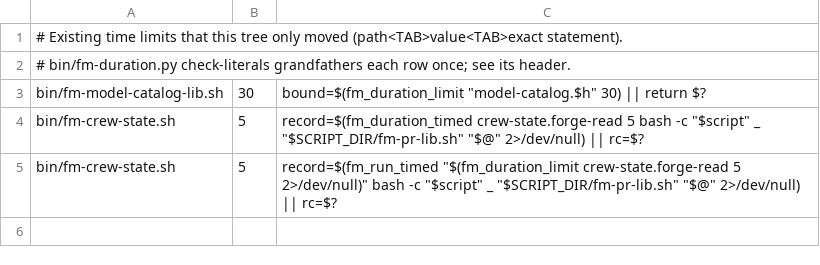
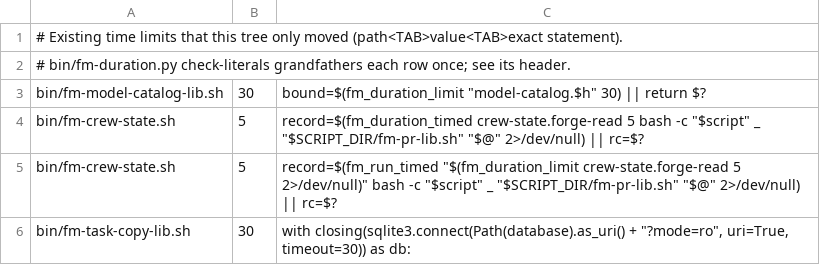
Before and after one commit to MrGTV-love/firstmate, a TSV file: bin/fm-duration-existing-limits.tsv, drawn as a sheet.

```diff
--- a/bin/fm-duration-existing-limits.tsv
+++ b/bin/fm-duration-existing-limits.tsv
@@ -5 +5,2 @@ bin/fm-crew-state.sh	5	record=$(fm_duration_timed crew-state.forge-read 5 bash -
 bin/fm-crew-state.sh	5	record=$(fm_run_timed "$(fm_duration_limit crew-state.forge-read 5 2>/dev/null)" bash -c "$script" _ "$SCRIPT_DIR/fm-pr-lib.sh" "$@" 2>/dev/null) || rc=$?
+bin/fm-task-copy-lib.sh	30	with closing(sqlite3.connect(Path(database).as_uri() + "?mode=ro", uri=True, timeout=30)) as db:
```
Also changed, not shown: 5 other files.
